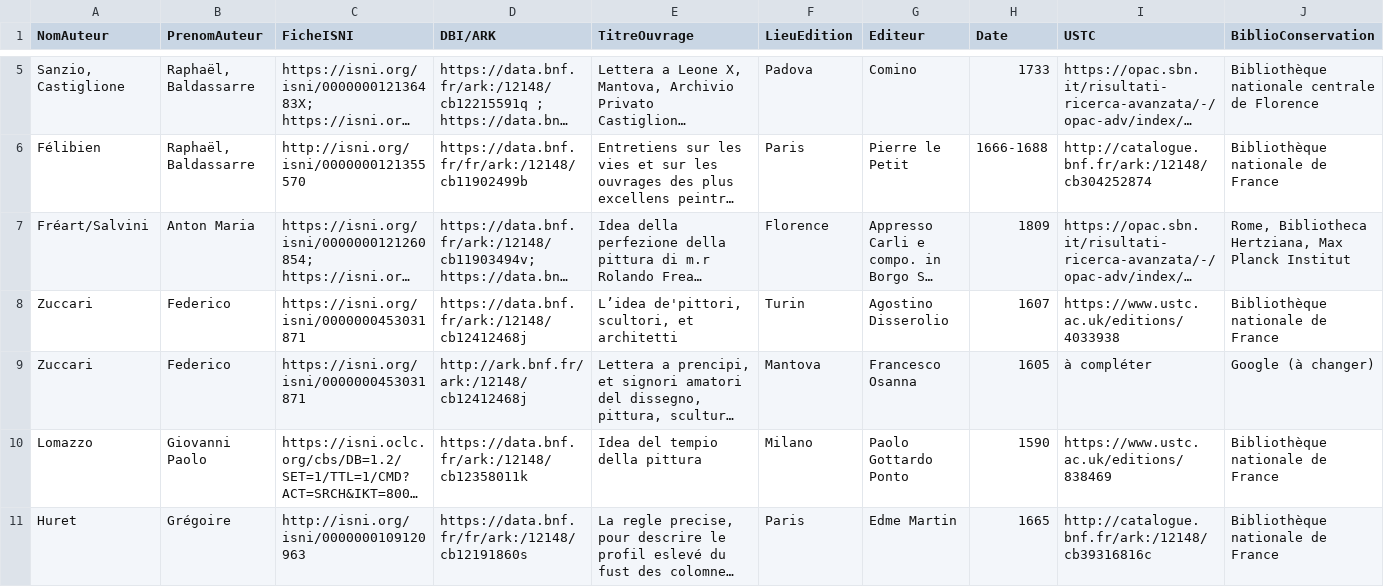
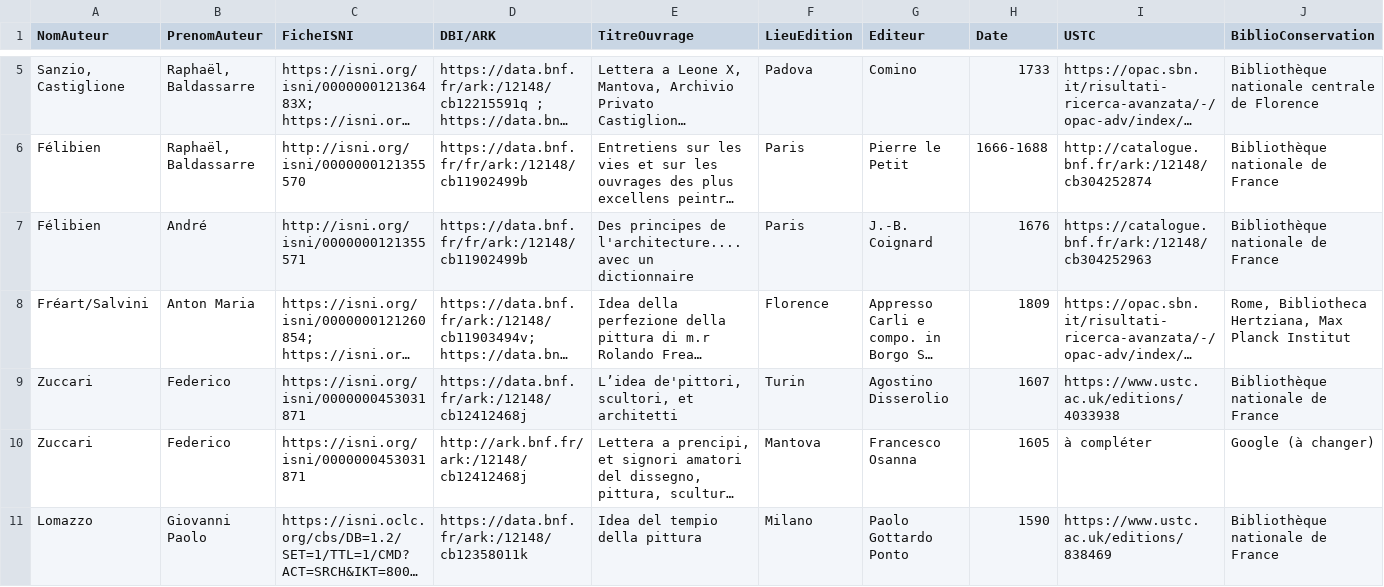
Before and after one commit to ANR-ArTerm/scripts, a CSV file: header/header.csv, drawn as a sheet; only a part is shown, gaps mark what is left out; the shorter side is filled out with more unchanged rows; long unchanged cells end in …; rows hold the shown columns only; the diff names each change by its address in the sheet, - before the commit and + after, or states it on an @@ line.

Commit message:
run header

```diff
--- a/header/header.csv
+++ b/header/header.csv
+row 7: Félibien | André | http://isni.org/isni/0000000121355571 | https://data.bnf.fr/fr/ark:/12148/cb11902499b | Des principes de l'architecture.... avec un dictionnaire | Paris | J.-B. Coignard | 1676 | https://catalogue.bnf.fr/ark:/12148/cb304252963 | Bibliothèque nationale de France
```
Also changed, not shown: 8 other files.
